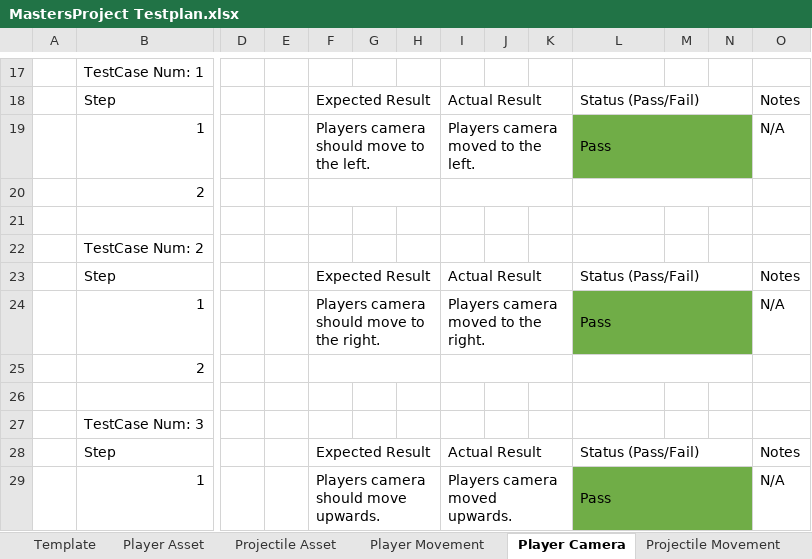
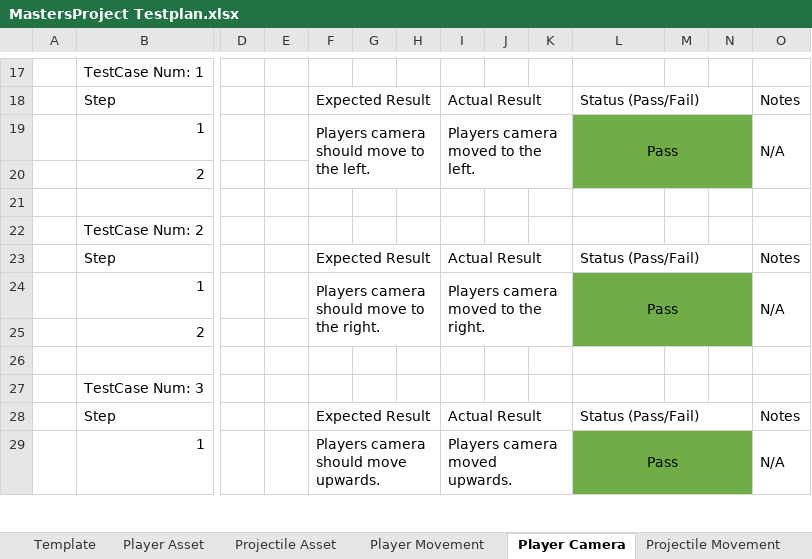
Before and after one commit to TimothyOneill/MastersProject, an Excel workbook: Documents/MastersProject Testplan.xlsx, sheet Player Camera, drawn as a sheet; only a part is shown, gaps mark what is left out; values as stored, in another font and other column widths than the file's, no borders; the diff covers the shown part only; the diff names each change by its address in the sheet, - before the commit and + after, or states it on an @@ line.

```diff
--- a/Documents/MastersProject Testplan.xlsx (sheet Player Camera)
+++ b/Documents/MastersProject Testplan.xlsx (sheet Player Camera)
-F19:H19 merged
+F19:H20 merged
-I19:K19 merged
+I19:K20 merged
-L19 alignment: left
+L19 alignment: center
-L19:N19 merged
+L19:N20 merged
+O19:O20 merged
-F20:H20 merged
-I20:K20 merged
-L20:N20 fill: none
+L20:N20 fill: #70AD47
-L20:N20 merged
-F24:H24 merged
+F24:H25 merged
-I24:K24 merged
+I24:K25 merged
-L24 alignment: left
+L24 alignment: center
-L24:N24 merged
+L24:N25 merged
+O24:O25 merged
-F25:H25 merged
-I25:K25 merged
-L25:N25 fill: none
+L25:N25 fill: #70AD47
-L25:N25 merged
-F29:H29 merged
+F29:H30 merged
-I29:K29 merged
+I29:K30 merged
-L29 alignment: left
+L29 alignment: center
-L29:N29 merged
+L29:N30 merged
+O29:O30 merged
```
Also changed, not shown: cell formats and merged cells elsewhere in this sheet, sheet Player Movement, sheet Projectile Asset, sheet Player Asset, sheet Projectile Movement, sheet Menu System, sheet Game Mode, 2 more sheets, other sheet tabs.
